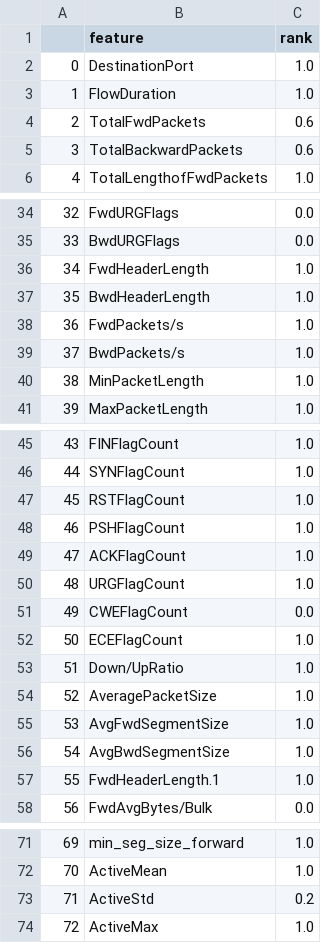
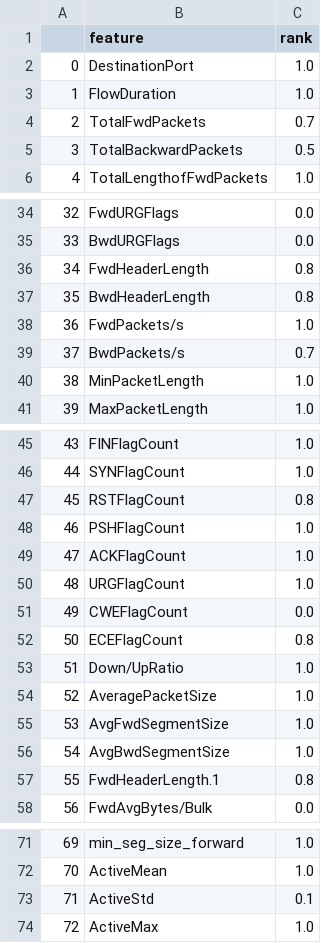
Before and after one commit to alexandrasklokin/CSI5388-Group-4-Project, a CSV file: ranking/CSE_CIC_IDS2018/ddos_portmap_2018_VarianceThreshold.csv, drawn as a sheet; only a part is shown, gaps mark what is left out; the diff covers the shown part only.

```diff
--- a/ranking/CSE_CIC_IDS2018/ddos_portmap_2018_VarianceThreshold.csv
+++ b/ranking/CSE_CIC_IDS2018/ddos_portmap_2018_VarianceThreshold.csv
@@ -3,4 +3,4 @@
 1,FlowDuration,1.0
-2,TotalFwdPackets,0.6
-3,TotalBackwardPackets,0.6
+2,TotalFwdPackets,0.7
+3,TotalBackwardPackets,0.5
 4,TotalLengthofFwdPackets,1.0
@@ -35,6 +35,6 @@
 33,BwdURGFlags,0.0
-34,FwdHeaderLength,1.0
-35,BwdHeaderLength,1.0
+34,FwdHeaderLength,0.8
+35,BwdHeaderLength,0.8
 36,FwdPackets/s,1.0
-37,BwdPackets/s,1.0
+37,BwdPackets/s,0.7
 38,MinPacketLength,1.0
@@ -46,3 +46,3 @@
 44,SYNFlagCount,1.0
-45,RSTFlagCount,1.0
+45,RSTFlagCount,0.8
 46,PSHFlagCount,1.0
@@ -51,3 +51,3 @@
 49,CWEFlagCount,0.0
-50,ECEFlagCount,1.0
+50,ECEFlagCount,0.8
 51,Down/UpRatio,1.0
@@ -56,3 +56,3 @@
 54,AvgBwdSegmentSize,1.0
-55,FwdHeaderLength.1,1.0
+55,FwdHeaderLength.1,0.8
 56,FwdAvgBytes/Bulk,0.0
@@ -72,3 +72,3 @@
 70,ActiveMean,1.0
-71,ActiveStd,0.2
+71,ActiveStd,0.1
 72,ActiveMax,1.0
```
Also changed, not shown: 4 edited cells elsewhere in this file, 6 other files.
